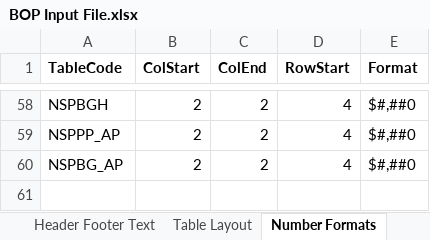
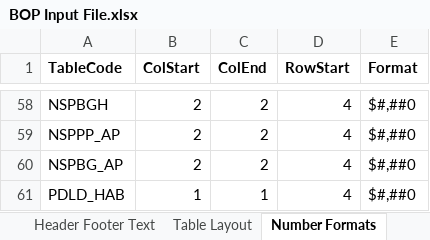
Before and after one commit to himanshu-bist-hb/personal-project1, an Excel workbook: BOP/BOP Input File.xlsx, sheet Number Formats, drawn as a sheet; only a part is shown, gaps mark what is left out; values as stored, in another font and other column widths than the file's, no borders; the diff names each change by its address in the sheet, - before the commit and + after, or states it on an @@ line.

Commit message:
hab formattin for decutible factor

```diff
--- a/BOP/BOP Input File.xlsx (sheet Number Formats)
+++ b/BOP/BOP Input File.xlsx (sheet Number Formats)
+row 61: PDLD_HAB | 1 | 1 | 4 | $#,##0
```
Also changed, not shown: sheet Table Layout, 3 other files.
